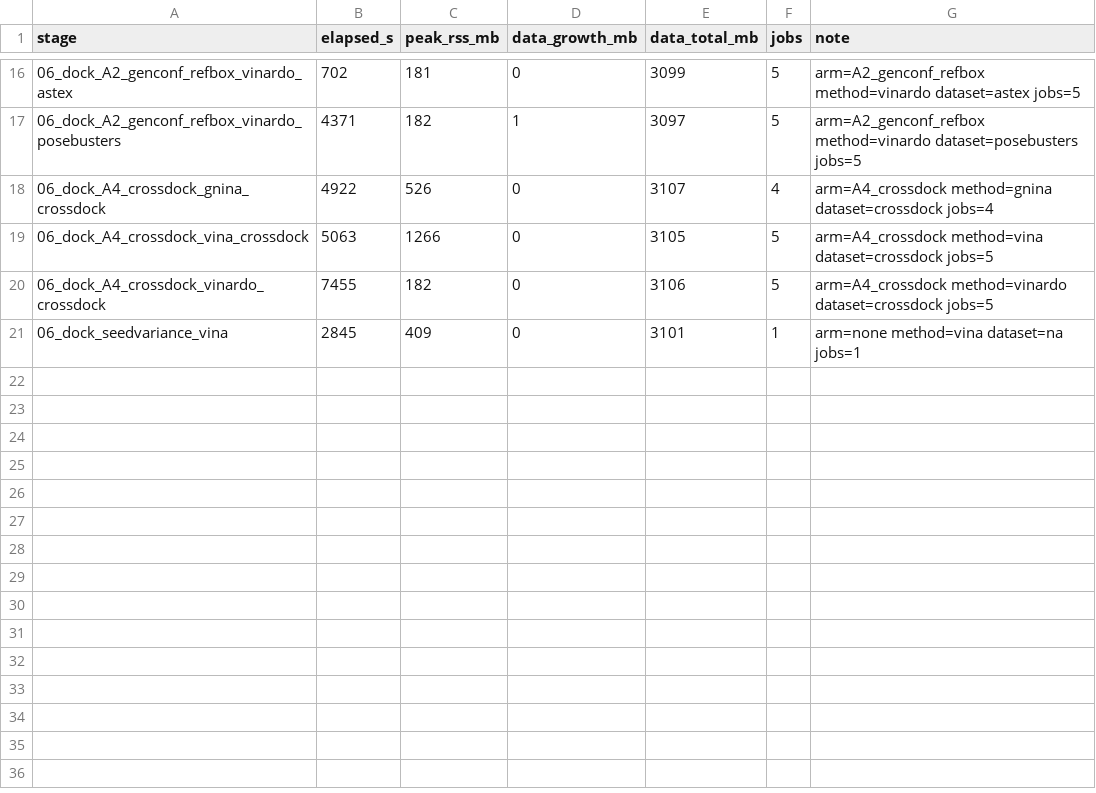
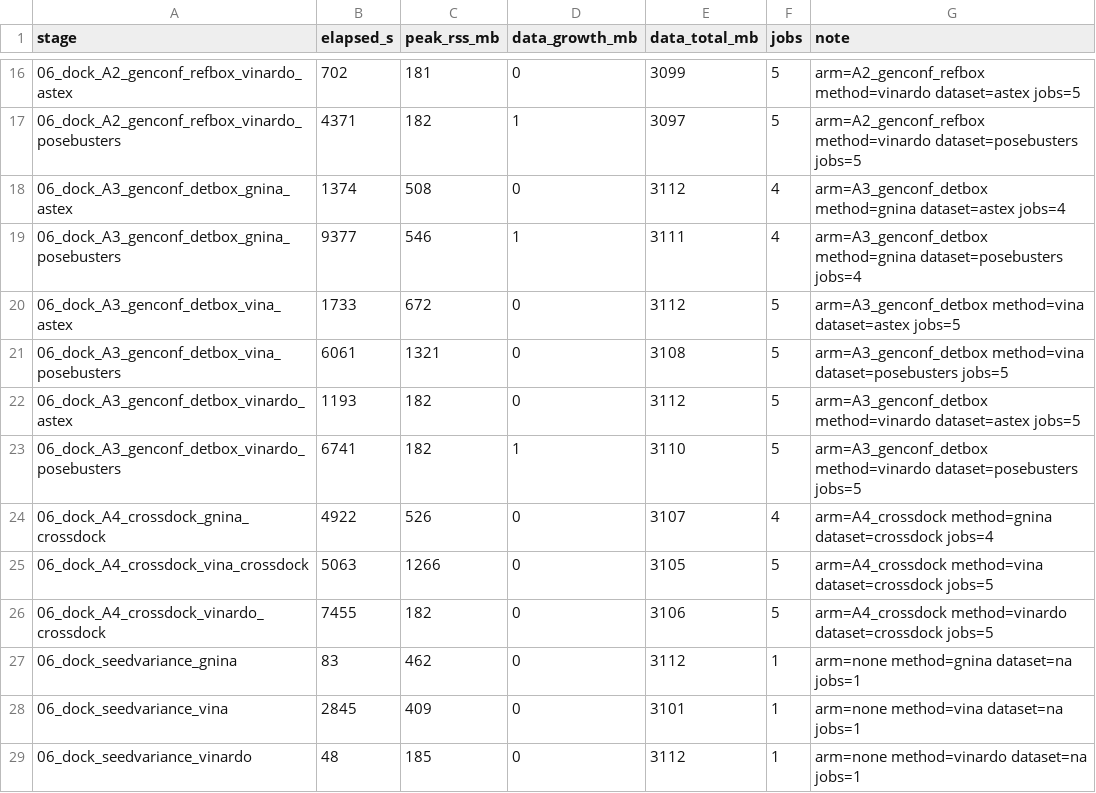
Before and after one commit to Qasim-Hussain-Code/vina_gnina_pose_benchmark_pipeline, a TSV file: logs/summary.tsv, drawn as a sheet; only a part is shown, gaps mark what is left out; the diff names each change by its address in the sheet, - before the commit and + after, or states it on an @@ line.

```diff
--- a/logs/summary.tsv
+++ b/logs/summary.tsv
+row 18: 06_dock_A3_genconf_detbox_gnina_astex | 1374 | 508 | 0 | 3112 | 4 | arm=A3_genconf_detbox method=gnina dataset=astex jobs=4
+row 19: 06_dock_A3_genconf_detbox_gnina_posebusters | 9377 | 546 | 1 | 3111 | 4 | arm=A3_genconf_detbox method=gnina dataset=posebusters jobs=4
+row 20: 06_dock_A3_genconf_detbox_vina_astex | 1733 | 672 | 0 | 3112 | 5 | arm=A3_genconf_detbox method=vina dataset=astex jobs=5
+row 21: 06_dock_A3_genconf_detbox_vina_posebusters | 6061 | 1321 | 0 | 3108 | 5 | arm=A3_genconf_detbox method=vina dataset=posebusters jobs=5
+row 22: 06_dock_A3_genconf_detbox_vinardo_astex | 1193 | 182 | 0 | 3112 | 5 | arm=A3_genconf_detbox method=vinardo dataset=astex jobs=5
+row 23: 06_dock_A3_genconf_detbox_vinardo_posebusters | 6741 | 182 | 1 | 3110 | 5 | arm=A3_genconf_detbox method=vinardo dataset=posebusters jobs=5
+row 27: 06_dock_seedvariance_gnina | 83 | 462 | 0 | 3112 | 1 | arm=none method=gnina dataset=na jobs=1
+row 29: 06_dock_seedvariance_vinardo | 48 | 185 | 0 | 3112 | 1 | arm=none method=vinardo dataset=na jobs=1
```
Also changed, not shown: results/headline.tsv, 26 other files.
